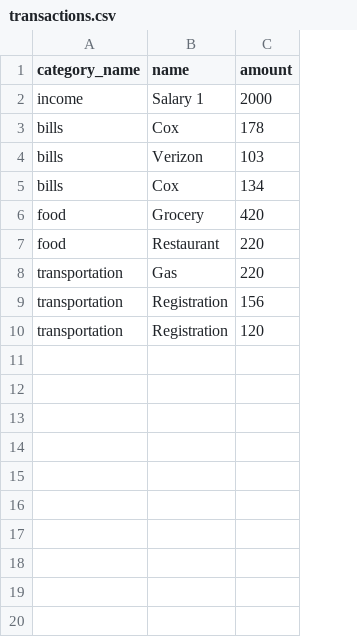
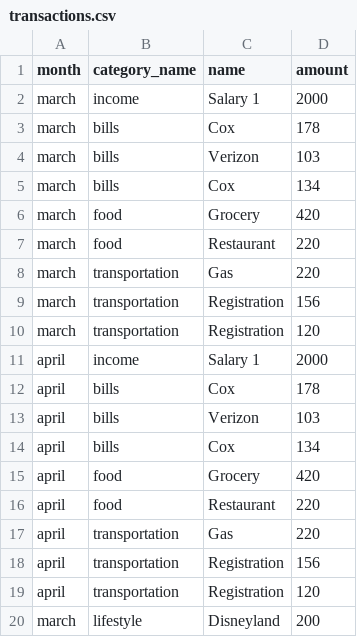
Before and after one commit to ConnorDBurge/CP-Prep-Work, a CSV file: challenges/budget-v2/classes/data/transactions.csv, drawn as a sheet; the diff names each change by its address in the sheet, - before the commit and + after, or states it on an @@ line.

Commit message:
created Budget class

```diff
--- a/challenges/budget-v2/classes/data/transactions.csv
+++ b/challenges/budget-v2/classes/data/transactions.csv
+column A (month), rows 2-10: all march
+row 11: april | income | Salary 1 | 2000
+row 12: april | bills | Cox | 178
+row 13: april | bills | Verizon | 103
+row 14: april | bills | Cox | 134
+row 15: april | food | Grocery | 420
+row 16: april | food | Restaurant | 220
+row 17: april | transportation | Gas | 220
+row 18: april | transportation | Registration | 156
+row 19: april | transportation | Registration | 120
+row 20: march | lifestyle | Disneyland | 200
```
Also changed, not shown: 4 other files.
